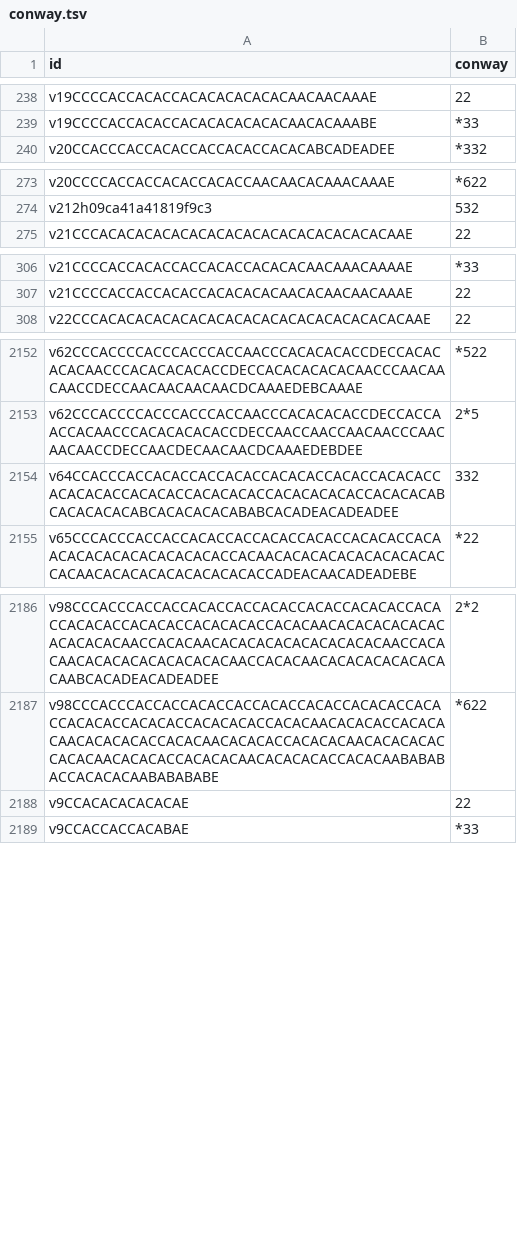
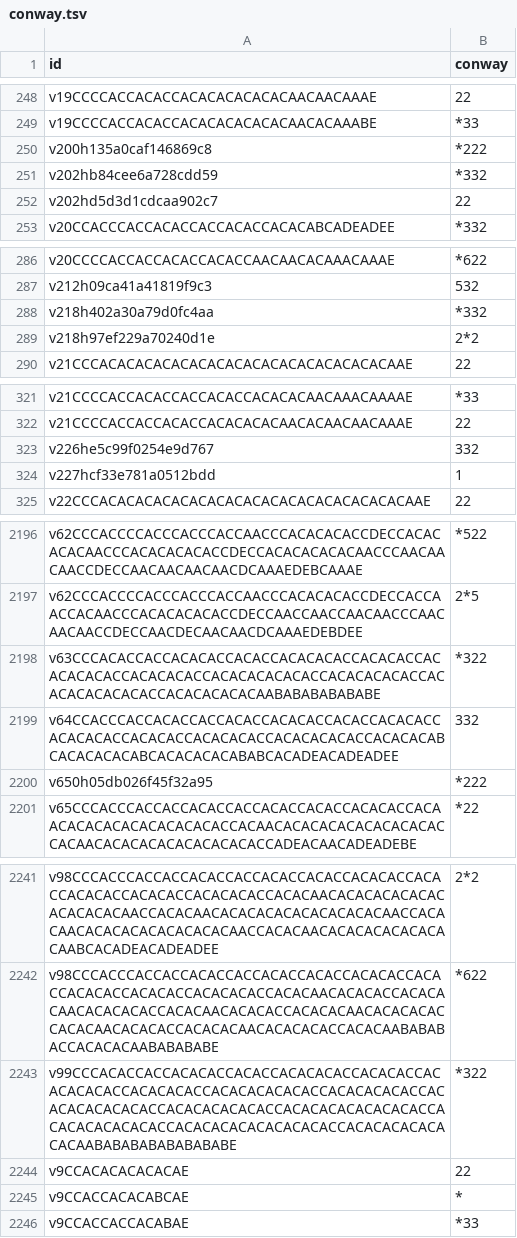
Before and after one commit to peterdoyle1717/neoplatonic-atlas, a TSV file: data/conway.tsv, drawn as a sheet; only a part is shown, gaps mark what is left out; the diff covers the shown part only; the diff names each change by its address in the sheet, - before the commit and + after, or states it on an @@ line.

```diff
--- a/data/conway.tsv
+++ b/data/conway.tsv
+row 250: v200h135a0caf146869c8 | *222
+row 251: v202hb84cee6a728cdd59 | *332
+row 252: v202hd5d3d1cdcaa902c7 | 22
+row 288: v218h402a30a79d0fc4aa | *332
+row 289: v218h97ef229a70240d1e | 2*2
+row 323: v226he5c99f0254e9d767 | 332
+row 324: v227hcf33e781a0512bdd | 1
+row 2198: v63CCCACACCACCACACACCACACCACACACACCACACACCACACACACACCACACACACCACACACACACACCACACACACACCACACACACACACACCACACACACACAABABABABABABE | *322
+row 2200: v650h05db026f45f32a95 | *222
+row 2243: v99CCCACACCACCACACACCACACCACACACACCACACACCACACACACACCACACACACCACACACACACACCACACACACACCACACACACACACACCACACACACACACCACACACACACACACACCACACACACACACACCACACACACACACACACACCACACACACACACACAABABABABABABABABE | *322
+row 2245: v9CCACCACACABCAE | *
```
Also changed, not shown: 46 added rows elsewhere in this file, data/themes.tsv, 15 other files.
